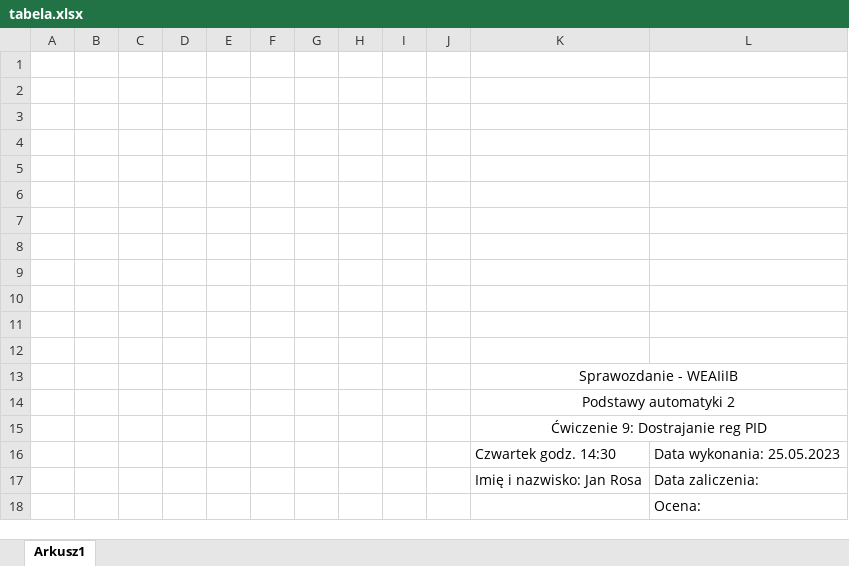
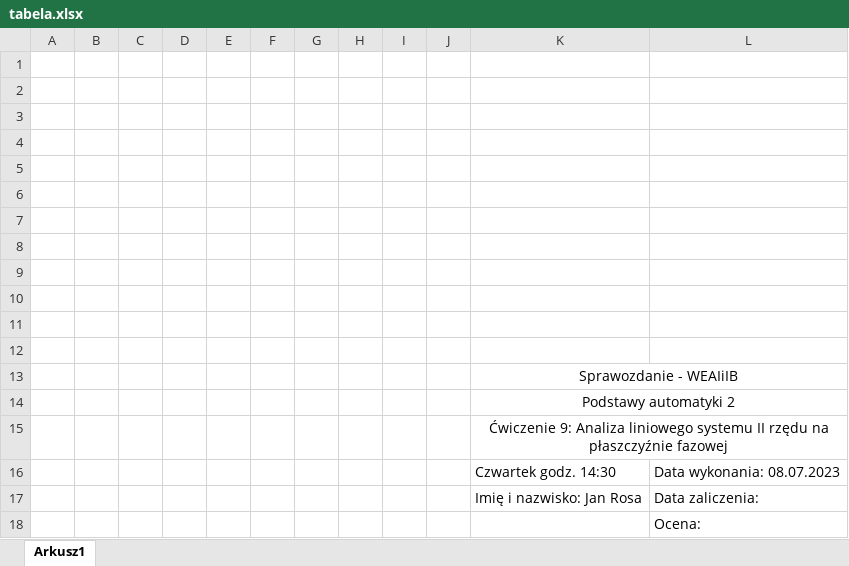
Before and after one commit to jrosa02/PA2-2023, an Excel workbook: tabela.xlsx, sheet Arkusz1, drawn as a sheet; values as stored, in another font and other column widths than the file's, no borders; the diff names each change by its address in the sheet, - before the commit and + after, or states it on an @@ line.

```diff
--- a/tabela.xlsx (sheet Arkusz1)
+++ b/tabela.xlsx (sheet Arkusz1)
-K15: Ćwiczenie 9: Dostrajanie reg PID
+K15: Ćwiczenie 9: Analiza liniowego systemu II rzędu na płaszczyźnie fazowej
-L16: Data wykonania: 25.05.2023
+L16: Data wykonania: 08.07.2023
```
Also changed, not shown: 7 other files.
